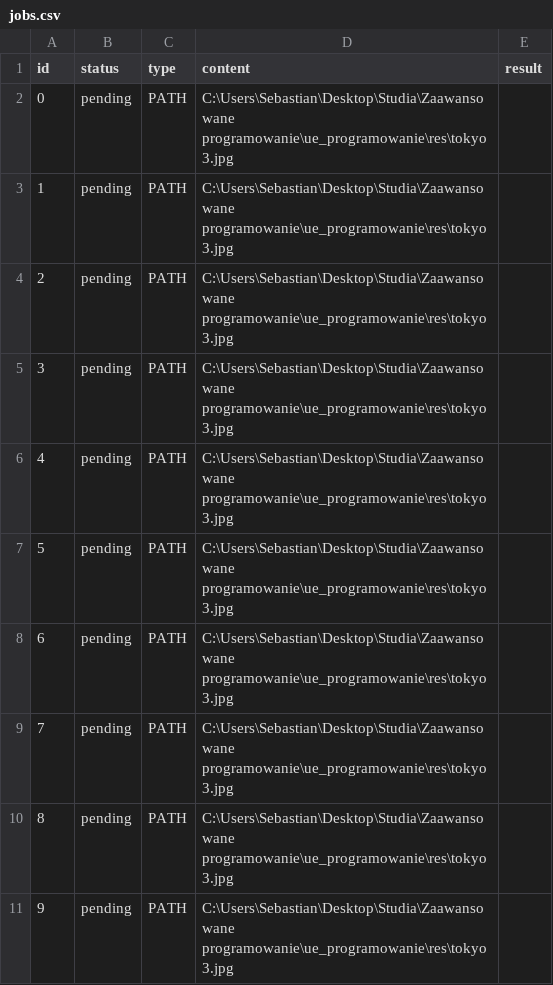
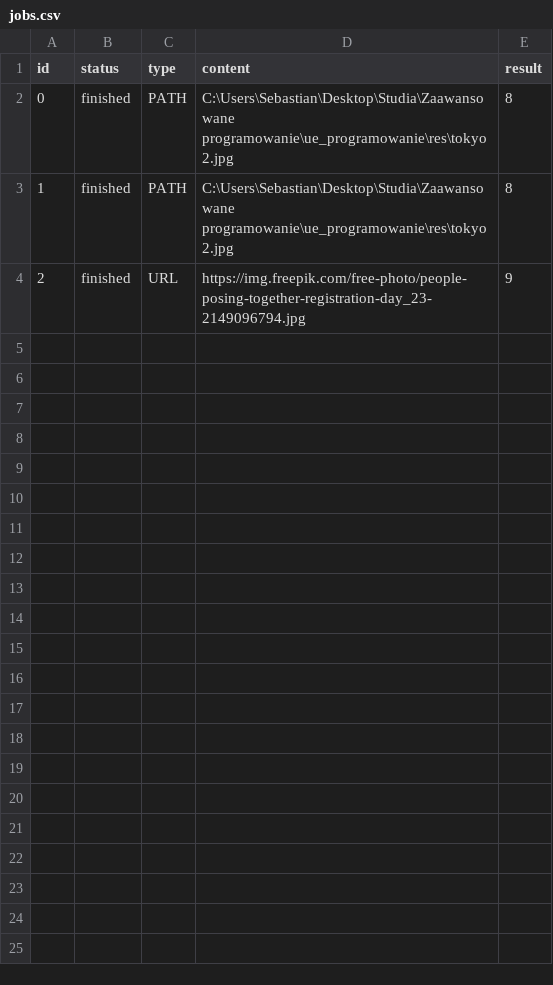
Before and after one commit to Seba0855/ue_programowanie, a CSV file: jobs.csv, drawn as a sheet.

```diff
--- a/jobs.csv
+++ b/jobs.csv
@@ -1,11 +1,4 @@
 id,status,type,content,result
-0,pending,PATH,C:\Users\Sebastian\Desktop\Studia\Zaawansowane programowanie\ue_programowanie\res\tokyo3.jpg,
-1,pending,PATH,C:\Users\Sebastian\Desktop\Studia\Zaawansowane programowanie\ue_programowanie\res\tokyo3.jpg,
-2,pending,PATH,C:\Users\Sebastian\Desktop\Studia\Zaawansowane programowanie\ue_programowanie\res\tokyo3.jpg,
-3,pending,PATH,C:\Users\Sebastian\Desktop\Studia\Zaawansowane programowanie\ue_programowanie\res\tokyo3.jpg,
-4,pending,PATH,C:\Users\Sebastian\Desktop\Studia\Zaawansowane programowanie\ue_programowanie\res\tokyo3.jpg,
-5,pending,PATH,C:\Users\Sebastian\Desktop\Studia\Zaawansowane programowanie\ue_programowanie\res\tokyo3.jpg,
-6,pending,PATH,C:\Users\Sebastian\Desktop\Studia\Zaawansowane programowanie\ue_programowanie\res\tokyo3.jpg,
-7,pending,PATH,C:\Users\Sebastian\Desktop\Studia\Zaawansowane programowanie\ue_programowanie\res\tokyo3.jpg,
-8,pending,PATH,C:\Users\Sebastian\Desktop\Studia\Zaawansowane programowanie\ue_programowanie\res\tokyo3.jpg,
-9,pending,PATH,C:\Users\Sebastian\Desktop\Studia\Zaawansowane programowanie\ue_programowanie\res\tokyo3.jpg,
+0,finished,PATH,C:\Users\Sebastian\Desktop\Studia\Zaawansowane programowanie\ue_programowanie\res\tokyo2.jpg,8
+1,finished,PATH,C:\Users\Sebastian\Desktop\Studia\Zaawansowane programowanie\ue_programowanie\res\tokyo2.jpg,8
+2,finished,URL,https://img.freepik.com/free-photo/people-posing-together-registration-day_23-2149096794.jpg,9
```
Also changed, not shown: 11 other files.
